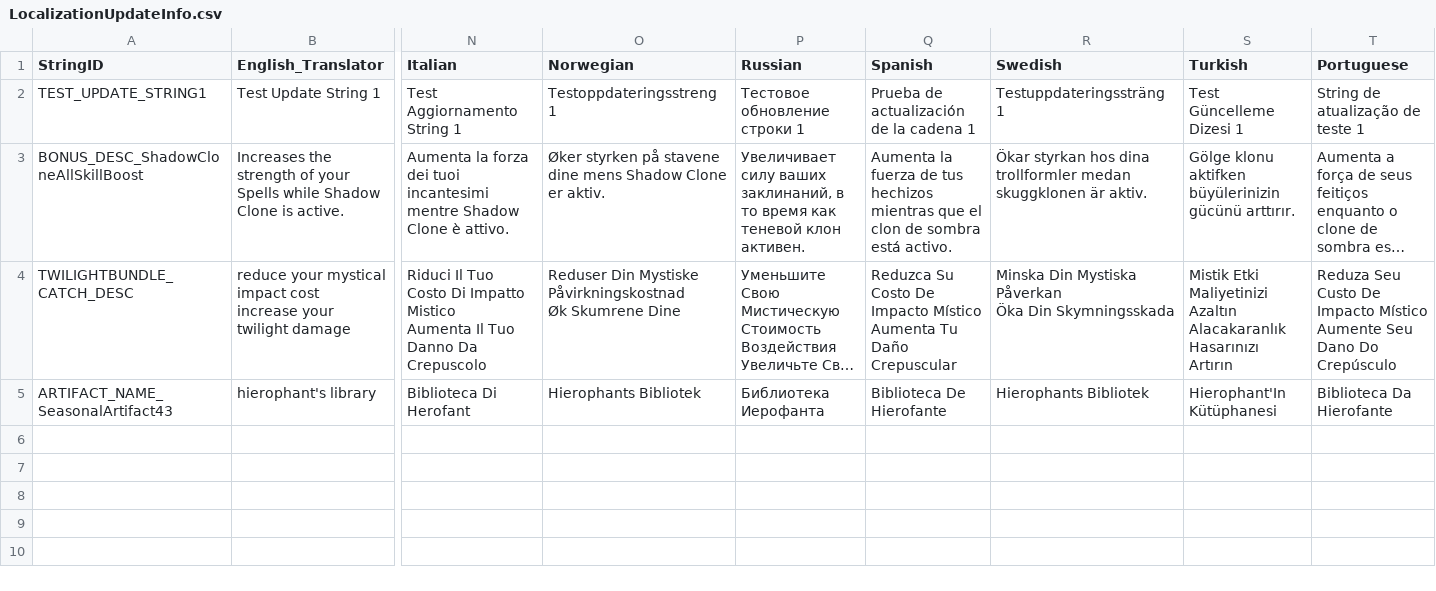
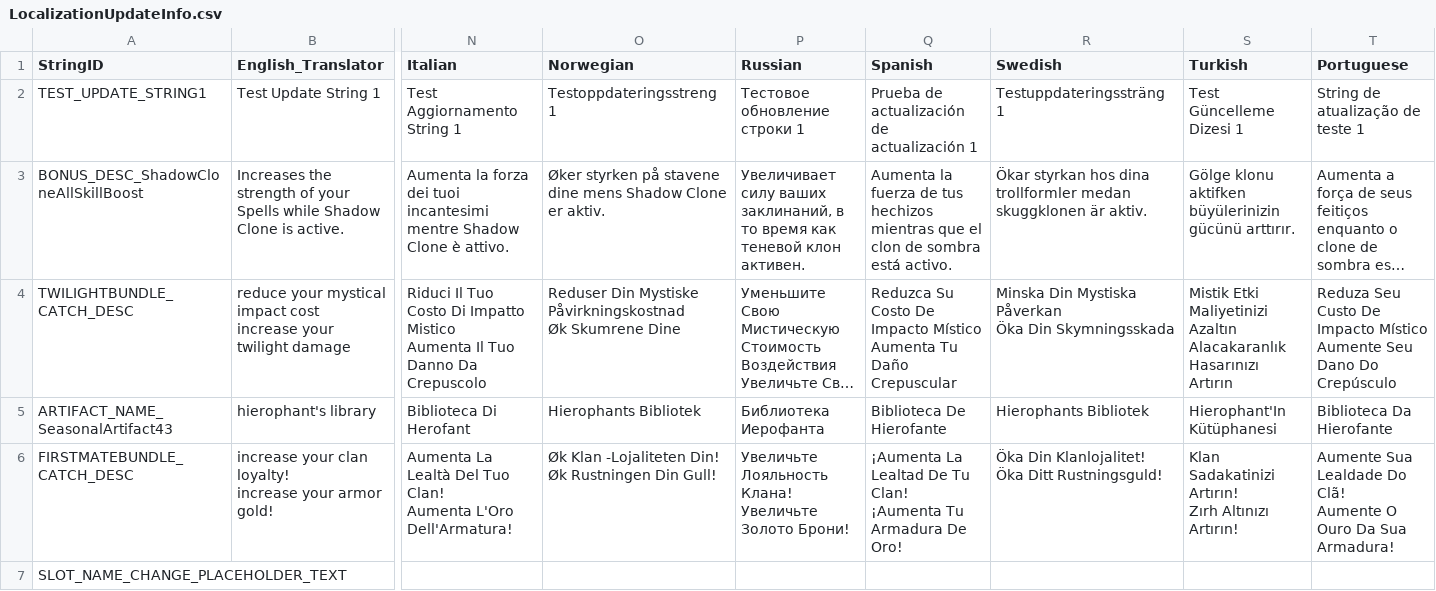
Before and after one commit to rawrzcookie/TT2_CSV, a CSV file: csv/LocalizationUpdateInfo.csv, drawn as a sheet; only a part is shown, gaps mark what is left out; long unchanged cells end in …; rows hold the shown columns only; ↵ is a line break in a cell; the diff names each change by its address in the sheet, - before the commit and + after, or states it on an @@ line.

```diff
--- a/csv/LocalizationUpdateInfo.csv
+++ b/csv/LocalizationUpdateInfo.csv
-Q2 (Spanish): Prueba de actualización de la cadena 1
+Q2 (Spanish): Prueba de actualización de actualización 1
+row 6: FIRSTMATEBUNDLE_CATCH_DESC | increase your clan loyalty! ↵ increase your armor gold! | Aumenta La Lealtà Del Tuo Clan! ↵ Aumenta L'Oro Dell'Armatura! | Øk Klan -Lojaliteten Din! ↵ Øk Rustningen Din Gull! | Увеличьте Лояльность Клана! ↵ Увеличьте Золото Брони! | ¡Aumenta La Lealtad De Tu Clan! ↵ ¡Aumenta Tu Armadura De Oro! | Öka Din Klanlojalitet! ↵ Öka Ditt Rustningsguld! | Klan Sadakatinizi Artırın! ↵ Zırh Altınızı Artırın! | Aumente Sua Lealdade Do Clã! ↵ Aumente O Ouro Da Sua Armadura!
+row 7: SLOT_NAME_CHANGE_PLACEHOLDER_TEXT
```
Also changed, not shown: csv/EquipmentEnhancementScalingInfo.csv, csv/EquipmentSetInfo.csv, 11 other files.
